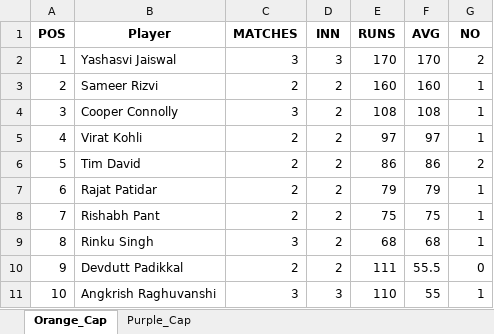
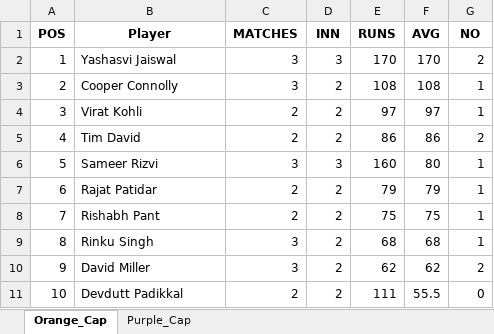
Before and after one commit to pratikalwaysrocks/Wadi-IPL-2026, an Excel workbook: ipl_stats_2026.xlsx, sheet Orange_Cap, drawn as a sheet; only a part is shown; values as stored, in another font and other column widths than the file's, no borders; the diff covers the shown part only; the diff names each change by its address in the sheet, - before the commit and + after, or states it on an @@ line.

```diff
--- a/ipl_stats_2026.xlsx (sheet Orange_Cap)
+++ b/ipl_stats_2026.xlsx (sheet Orange_Cap)
-B3 (Player): Sameer Rizvi
+B3 (Player): Cooper Connolly
-C3 (MATCHES): 2
+C3 (MATCHES): 3
-E3 (RUNS): 160
+E3 (RUNS): 108
-F3 (AVG): 160
+F3 (AVG): 108
-B4 (Player): Cooper Connolly
+B4 (Player): Virat Kohli
-C4 (MATCHES): 3
+C4 (MATCHES): 2
-E4 (RUNS): 108
+E4 (RUNS): 97
-F4 (AVG): 108
+F4 (AVG): 97
-B5 (Player): Virat Kohli
+B5 (Player): Tim David
-E5 (RUNS): 97
+E5 (RUNS): 86
-F5 (AVG): 97
+F5 (AVG): 86
-G5 (NO): 1
+G5 (NO): 2
-B6 (Player): Tim David
+B6 (Player): Sameer Rizvi
-C6 (MATCHES): 2
+C6 (MATCHES): 3
-D6 (INN): 2
+D6 (INN): 3
-E6 (RUNS): 86
+E6 (RUNS): 160
-F6 (AVG): 86
+F6 (AVG): 80
-G6 (NO): 2
+G6 (NO): 1
-B10 (Player): Devdutt Padikkal
+B10 (Player): David Miller
-C10 (MATCHES): 2
+C10 (MATCHES): 3
-E10 (RUNS): 111
+E10 (RUNS): 62
-F10 (AVG): 55.5
+F10 (AVG): 62
-G10 (NO): 0
+G10 (NO): 2
-B11 (Player): Angkrish Raghuvanshi
+B11 (Player): Devdutt Padikkal
-C11 (MATCHES): 3
+C11 (MATCHES): 2
-D11 (INN): 3
+D11 (INN): 2
-E11 (RUNS): 110
+E11 (RUNS): 111
-F11 (AVG): 55
+F11 (AVG): 55.5
-G11 (NO): 1
+G11 (NO): 0
```
Also changed, not shown: 454 edited cells elsewhere in this sheet, sheet Purple_Cap, IPL_Fantasy_Points.xlsx.
